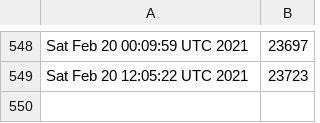
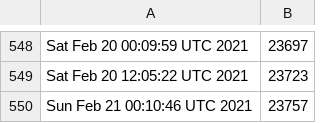
Before and after one commit to kgilmer/ghactions, a CSV file: release-count.csv, drawn as a sheet; only a part is shown, gaps mark what is left out; the diff names each change by its address in the sheet, - before the commit and + after, or states it on an @@ line.

```diff
--- a/release-count.csv
+++ b/release-count.csv
+row 550: Sun Feb 21 00:10:46 UTC 2021 | 23757
```
